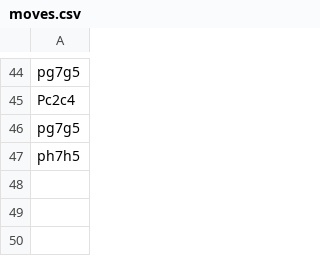
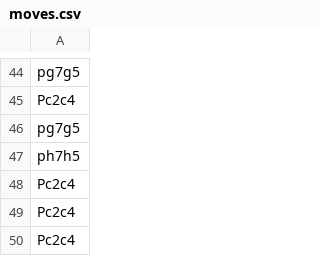
Before and after one commit to lineality/rust_chess_server_experiments, a CSV file: tinyhttp_chess/games/game/moves.csv, drawn as a sheet; only a part is shown, gaps mark what is left out; the diff names each change by its address in the sheet, - before the commit and + after, or states it on an @@ line.

```diff
--- a/tinyhttp_chess/games/game/moves.csv
+++ b/tinyhttp_chess/games/game/moves.csv
+row 48: Pc2c4
+row 49: Pc2c4
+row 50: Pc2c4
```
Also changed, not shown: 2 other files.
